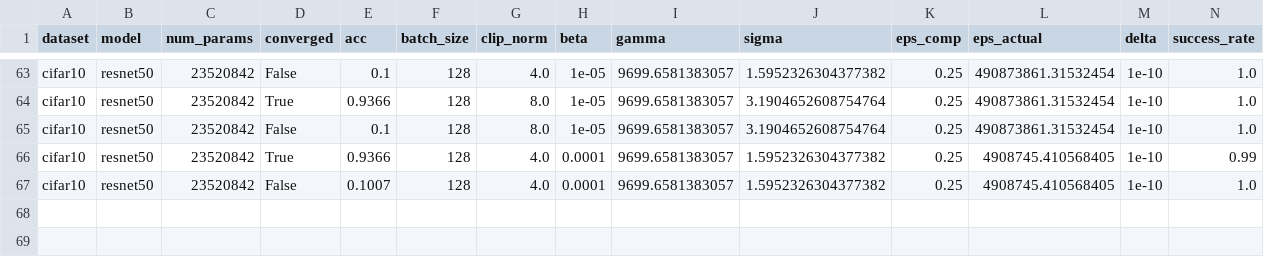
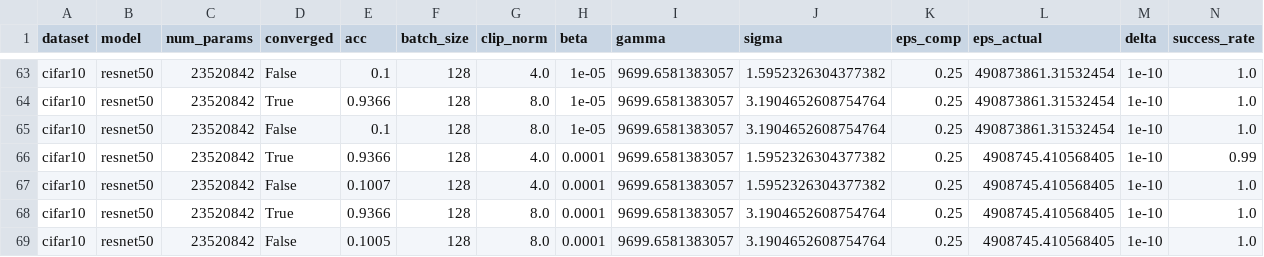
Before and after one commit to jvhs0706/GPM, a CSV file: logs/cifar10-da.csv, drawn as a sheet; only a part is shown, gaps mark what is left out.

Commit message:
Add resnet50 results to logs/cifar10-da.csv, with eps=0.25, beta=1e-4, clip_norm=8

```diff
--- a/logs/cifar10-da.csv
+++ b/logs/cifar10-da.csv
@@ -67 +67,3 @@ cifar10,resnet50,23520842,True,0.9366,128,4.0,0.0001,9699.6581383057,1.595232630
 cifar10,resnet50,23520842,False,0.1007,128,4.0,0.0001,9699.6581383057,1.5952326304377382,0.25,4908745.410568405,1e-10,1.0
+cifar10,resnet50,23520842,True,0.9366,128,8.0,0.0001,9699.6581383057,3.1904652608754764,0.25,4908745.410568405,1e-10,1.0
+cifar10,resnet50,23520842,False,0.1005,128,8.0,0.0001,9699.6581383057,3.1904652608754764,0.25,4908745.410568405,1e-10,1.0
```
